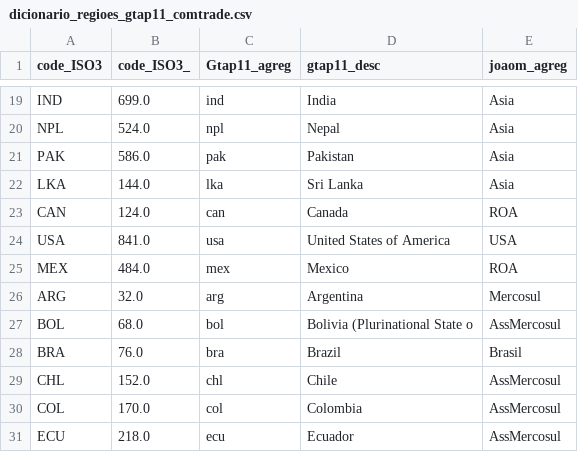
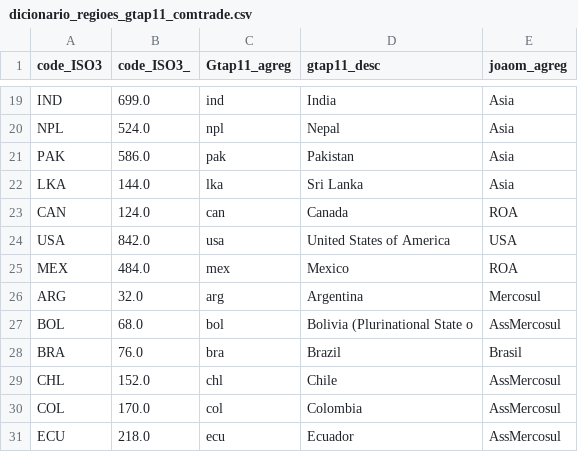
Before and after one commit to fms-1988/datas, a CSV file: dicionario_regioes_gtap11_comtrade.csv, drawn as a sheet; only a part is shown, gaps mark what is left out.

Commit message:
corrigir id dos EUA

```diff
--- a/dicionario_regioes_gtap11_comtrade.csv
+++ b/dicionario_regioes_gtap11_comtrade.csv
@@ -23,3 +23,3 @@ LKA,144.0,lka, Sri Lanka,Asia
 CAN,124.0,can, Canada,ROA
-USA,841.0,usa, United States of America,USA
+USA,842.0,usa, United States of America,USA
 MEX,484.0,mex, Mexico,ROA
```
